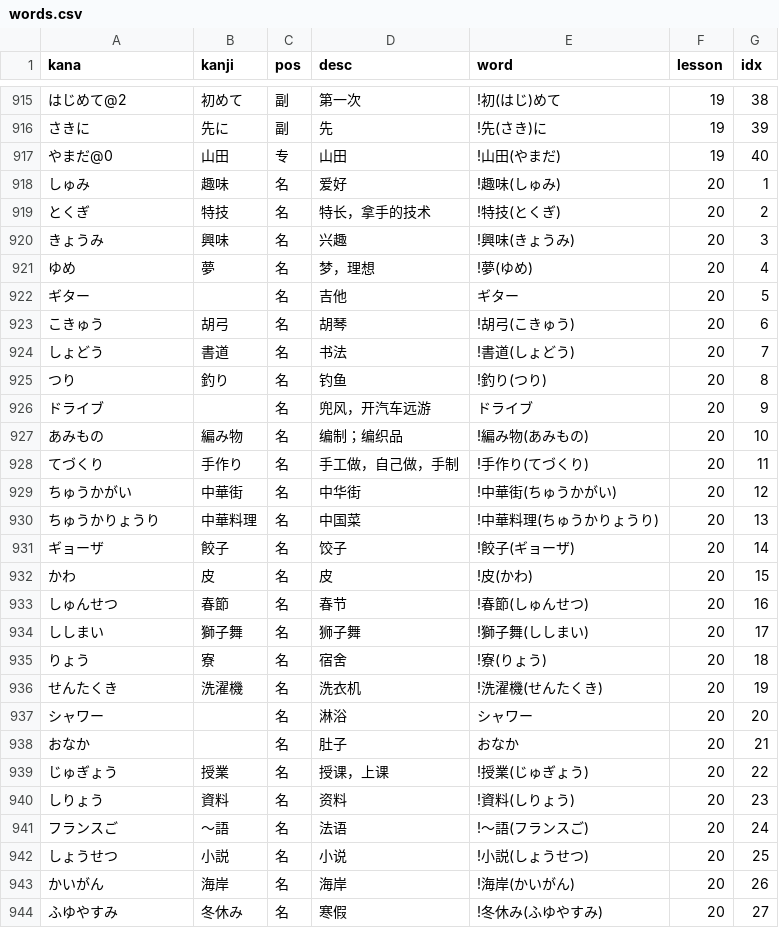
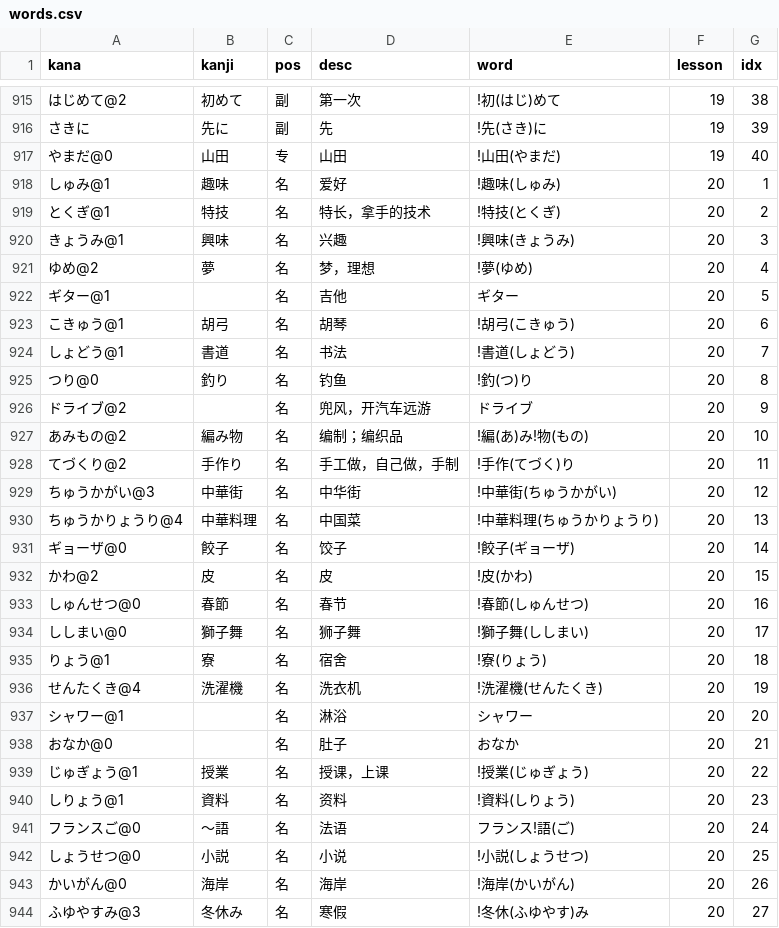
Before and after one commit to wizicer/LearnJapan, a CSV file: _data/words.csv, drawn as a sheet; only a part is shown, gaps mark what is left out; the diff covers the shown part only; the diff names each change by its address in the sheet, - before the commit and + after, or states it on an @@ line.

Commit message:
lesson 20

```diff
--- a/_data/words.csv
+++ b/_data/words.csv
-A918 (kana): しゅみ
+A918 (kana): しゅみ@1
-A919 (kana): とくぎ
+A919 (kana): とくぎ@1
-A920 (kana): きょうみ
+A920 (kana): きょうみ@1
-A921 (kana): ゆめ
+A921 (kana): ゆめ@2
-A922 (kana): ギター
+A922 (kana): ギター@1
-A923 (kana): こきゅう
+A923 (kana): こきゅう@1
-A924 (kana): しょどう
+A924 (kana): しょどう@1
-A925 (kana): つり
+A925 (kana): つり@0
-E925 (word): !釣り(つり)
+E925 (word): !釣(つ)り
-A926 (kana): ドライブ
+A926 (kana): ドライブ@2
-A927 (kana): あみもの
+A927 (kana): あみもの@2
-E927 (word): !編み物(あみもの)
+E927 (word): !編(あ)み!物(もの)
-A928 (kana): てづくり
+A928 (kana): てづくり@2
-E928 (word): !手作り(てづくり)
+E928 (word): !手作(てづく)り
-A929 (kana): ちゅうかがい
+A929 (kana): ちゅうかがい@3
-A930 (kana): ちゅうかりょうり
+A930 (kana): ちゅうかりょうり@4
-A931 (kana): ギョーザ
+A931 (kana): ギョーザ@0
-A932 (kana): かわ
+A932 (kana): かわ@2
-A933 (kana): しゅんせつ
+A933 (kana): しゅんせつ@0
-A934 (kana): ししまい
+A934 (kana): ししまい@0
-A935 (kana): りょう
+A935 (kana): りょう@1
-A936 (kana): せんたくき
+A936 (kana): せんたくき@4
-A937 (kana): シャワー
+A937 (kana): シャワー@1
-A938 (kana): おなか
+A938 (kana): おなか@0
-A939 (kana): じゅぎょう
+A939 (kana): じゅぎょう@1
-A940 (kana): しりょう
+A940 (kana): しりょう@1
-A941 (kana): フランスご
+A941 (kana): フランスご@0
-E941 (word): !～語(フランスご)
+E941 (word): フランス!語(ご)
-A942 (kana): しょうせつ
+A942 (kana): しょうせつ@0
-A943 (kana): かいがん
+A943 (kana): かいがん@0
-A944 (kana): ふゆやすみ
+A944 (kana): ふゆやすみ@3
-E944 (word): !冬休み(ふゆやすみ)
+E944 (word): !冬休(ふゆやす)み
```
Also changed, not shown: 18 edited cells elsewhere in this file, 1 other file.
